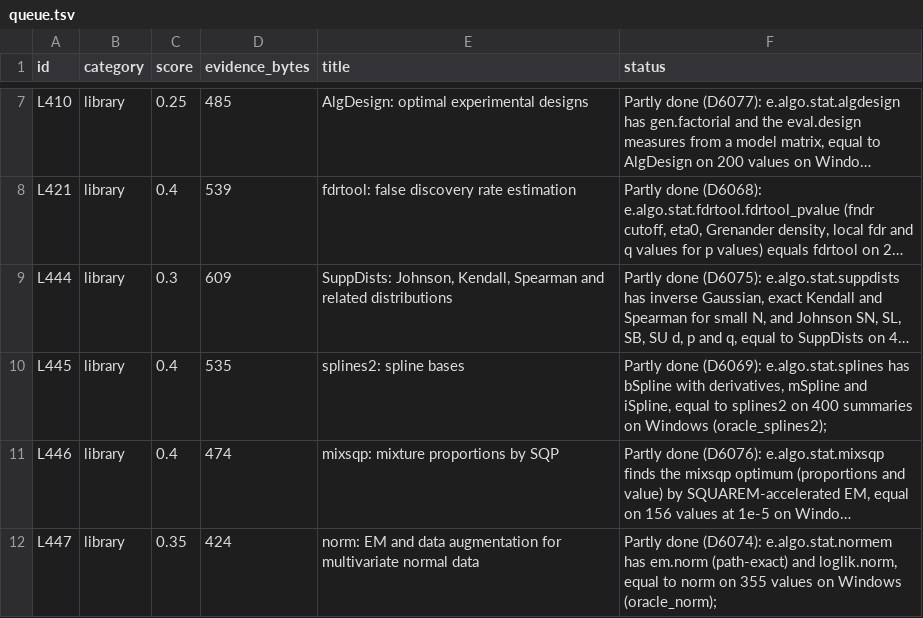
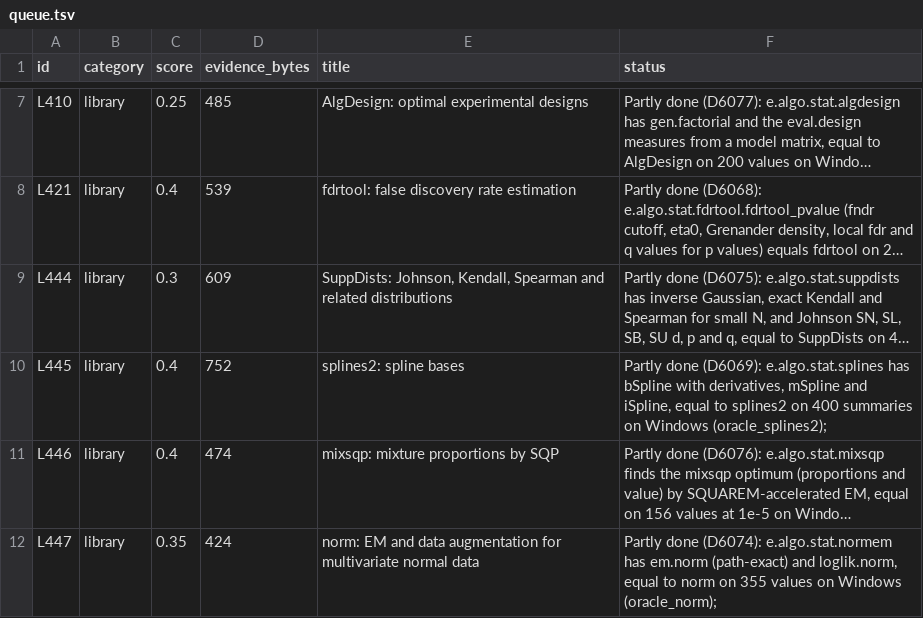
Before and after one commit to nebosa-company/neper, a TSV file: docs/digest/queue.tsv, drawn as a sheet; only a part is shown, gaps mark what is left out; long unchanged cells end in …; the diff names each change by its address in the sheet, - before the commit and + after, or states it on an @@ line.

```diff
--- a/docs/digest/queue.tsv
+++ b/docs/digest/queue.tsv
-D10 (evidence_bytes): 535
+D10 (evidence_bytes): 752
```
Also changed, not shown: docs/digest/decisions.tsv, 7 other files.
